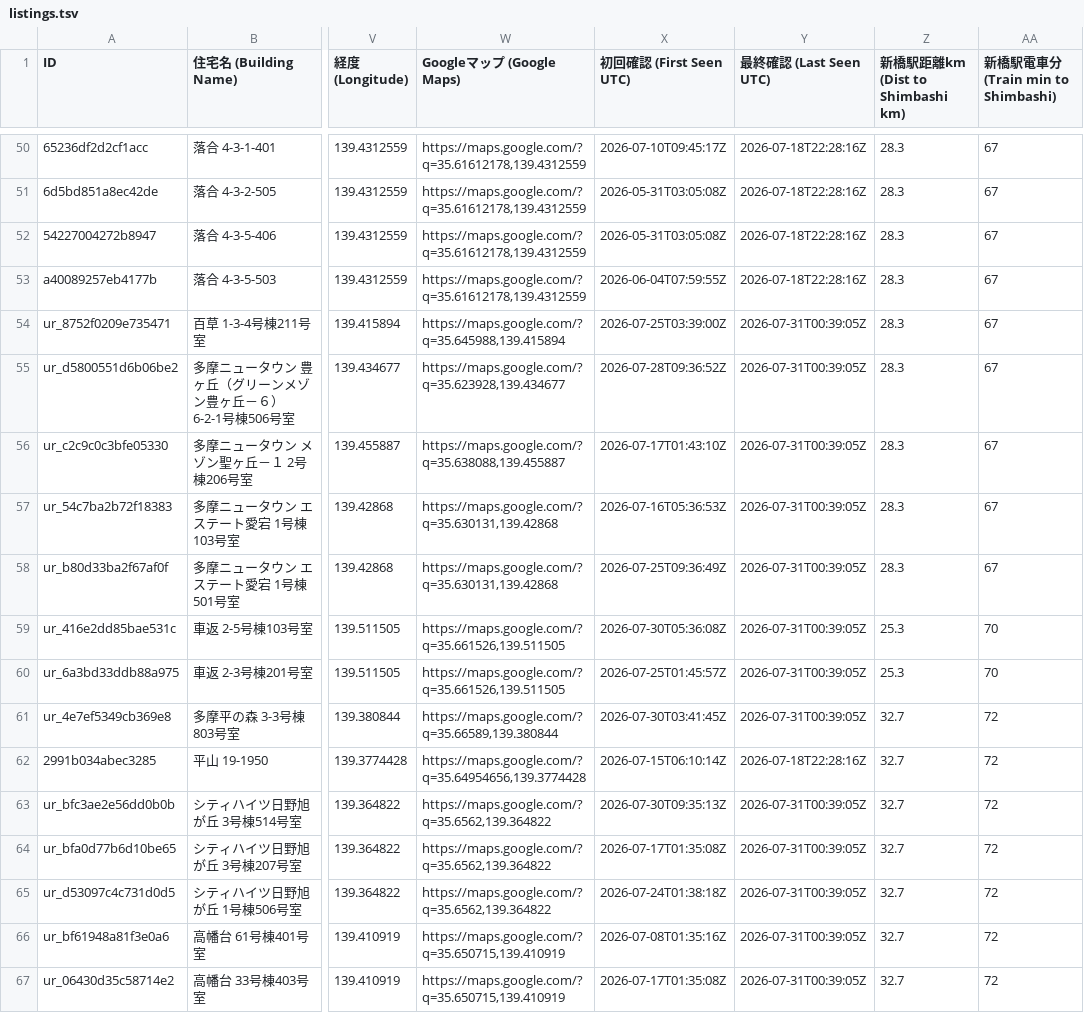
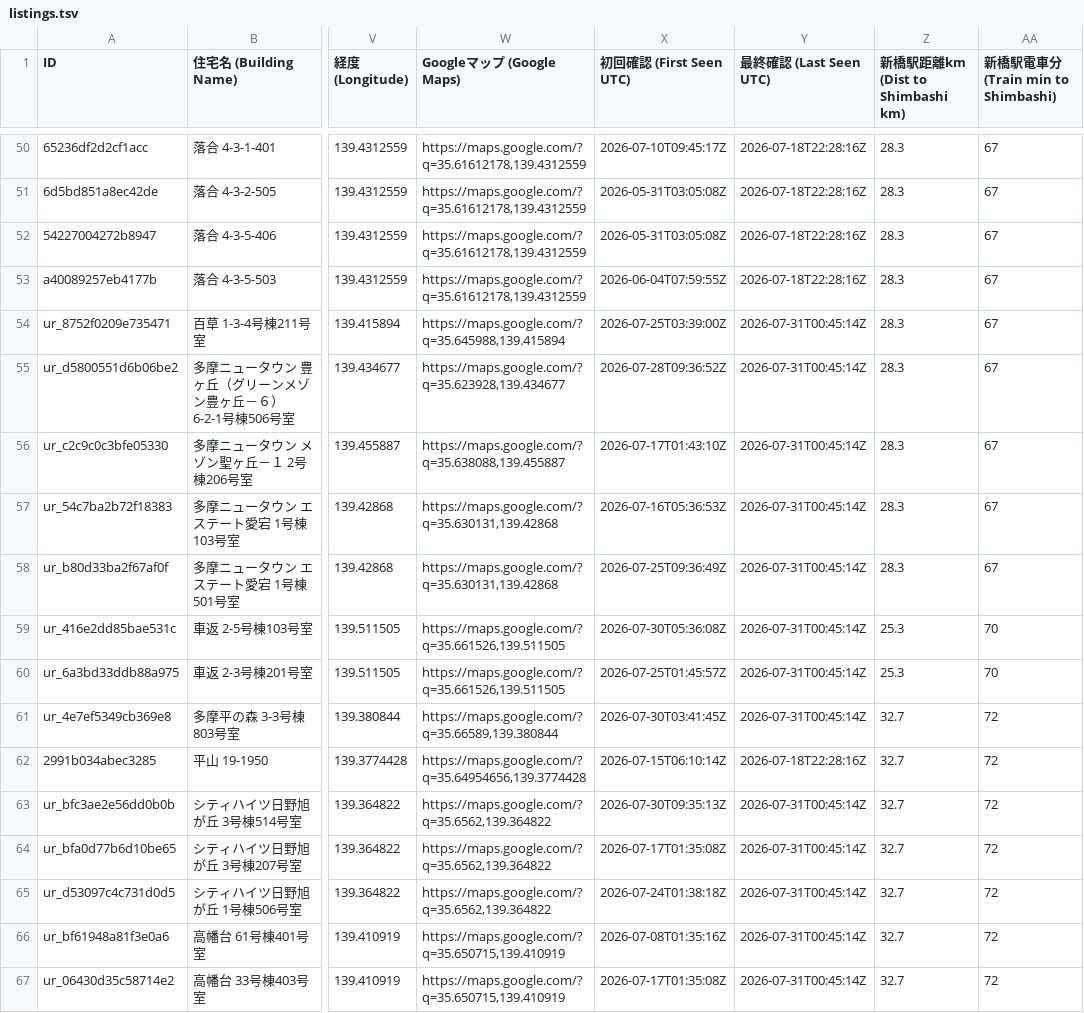
Before and after one commit to debarghadas411/JKK_UR_Tracker, a TSV file: data/listings.tsv, drawn as a sheet; only a part is shown, gaps mark what is left out; the diff covers the shown part only; the diff names each change by its address in the sheet, - before the commit and + after, or states it on an @@ line.

Commit message:
chore: update map and data [skip ci]

```diff
--- a/data/listings.tsv
+++ b/data/listings.tsv
-Y54:Y61 (最終確認 (Last Seen UTC)): 2026-07-31T00:39:05Z
+Y54:Y61 (最終確認 (Last Seen UTC)): 2026-07-31T00:45:14Z
-Y63:Y67 (最終確認 (Last Seen UTC)): 2026-07-31T00:39:05Z
+Y63:Y67 (最終確認 (Last Seen UTC)): 2026-07-31T00:45:14Z
```
Also changed, not shown: 88 edited cells elsewhere in this file, data/listings_english.tsv, 1 other file.
